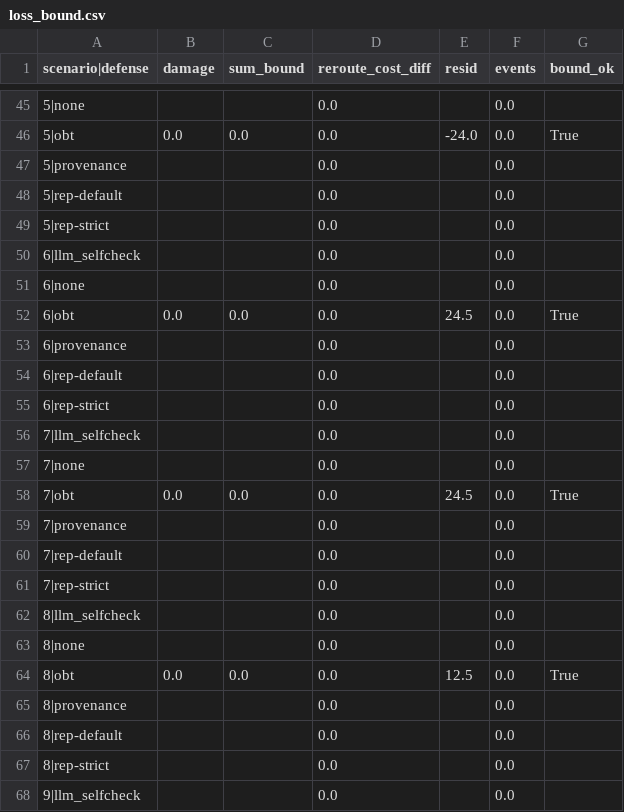
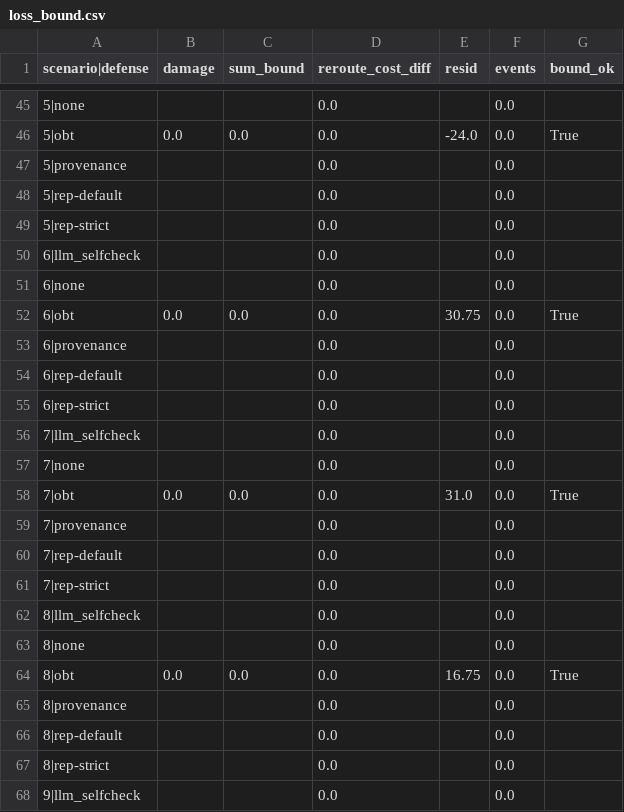
Before and after one commit to pritom02bh/outcome-bound-trust, a CSV file: results/e2/loss_bound.csv, drawn as a sheet; only a part is shown, gaps mark what is left out; the diff covers the shown part only.

```diff
--- a/results/e2/loss_bound.csv
+++ b/results/e2/loss_bound.csv
@@ -51,3 +51,3 @@ scenario|defense,damage,sum_bound,reroute_cost_diff,resid,events,bound_ok
 6|none,,,0.0,,0.0,
-6|obt,0.0,0.0,0.0,24.5,0.0,True
+6|obt,0.0,0.0,0.0,30.75,0.0,True
 6|provenance,,,0.0,,0.0,
@@ -57,3 +57,3 @@ scenario|defense,damage,sum_bound,reroute_cost_diff,resid,events,bound_ok
 7|none,,,0.0,,0.0,
-7|obt,0.0,0.0,0.0,24.5,0.0,True
+7|obt,0.0,0.0,0.0,31.0,0.0,True
 7|provenance,,,0.0,,0.0,
@@ -63,3 +63,3 @@ scenario|defense,damage,sum_bound,reroute_cost_diff,resid,events,bound_ok
 8|none,,,0.0,,0.0,
-8|obt,0.0,0.0,0.0,12.5,0.0,True
+8|obt,0.0,0.0,0.0,16.75,0.0,True
 8|provenance,,,0.0,,0.0,
```
Also changed, not shown: 17 edited cells elsewhere in this file, results/e2/loss_from_lies.csv, results/e2/utility.csv, 7 other files.
